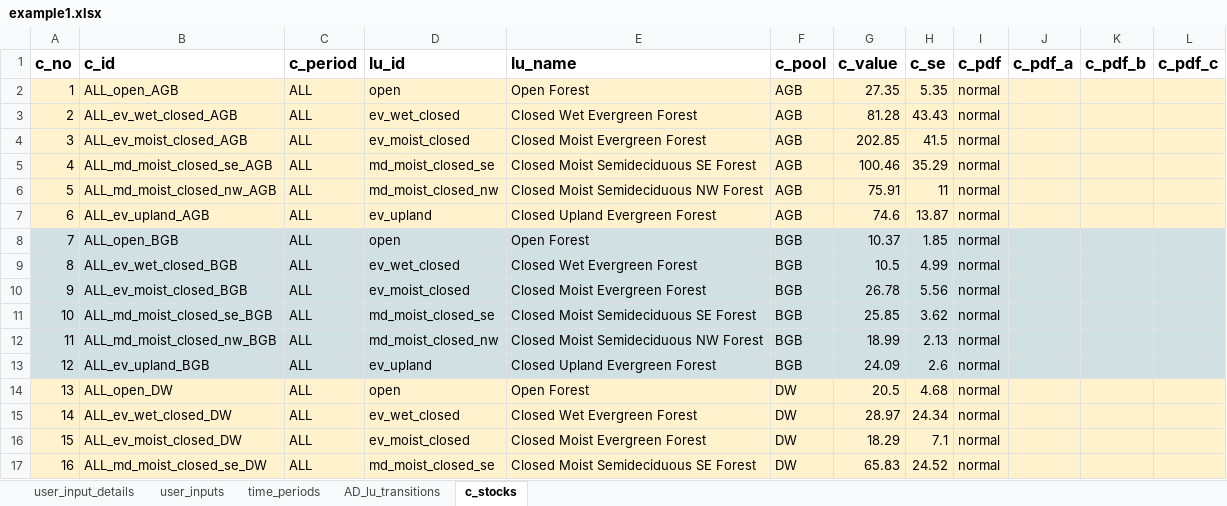
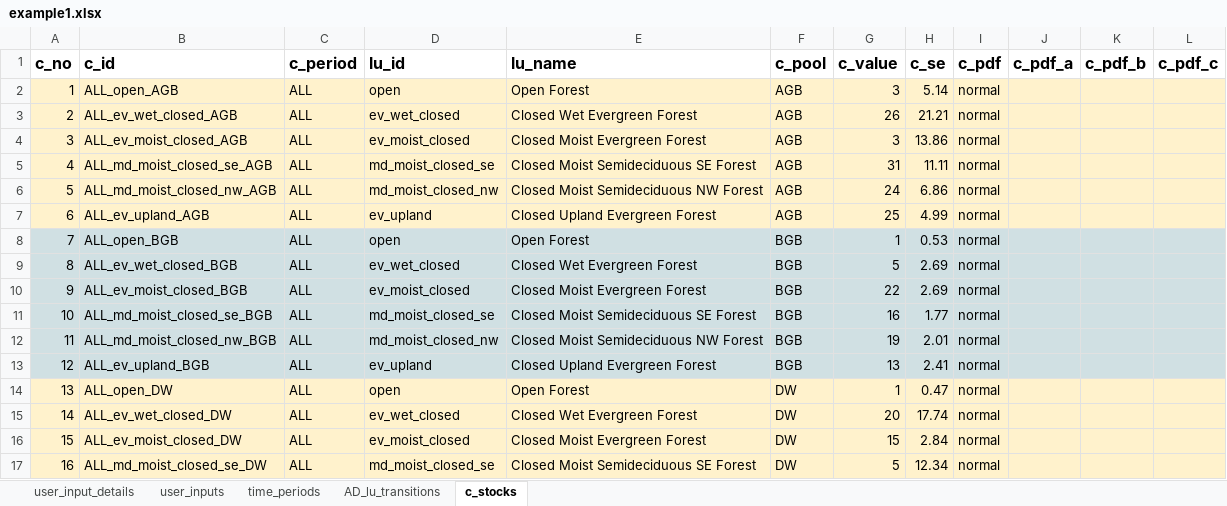
Before and after one commit to openforis/mocaredd, an Excel workbook: inst/extdata/example1.xlsx, sheet c_stocks, drawn as a sheet; only a part is shown; values as stored, in another font and other column widths than the file's, no borders; the diff covers the shown part only; the diff names each change by its address in the sheet, - before the commit and + after, or states it on an @@ line.

```diff
--- a/inst/extdata/example1.xlsx (sheet c_stocks)
+++ b/inst/extdata/example1.xlsx (sheet c_stocks)
-G2 (c_value): 27.35
+G2 (c_value): 3
-H2 (c_se): 5.35
+H2 (c_se): 5.14
-G3 (c_value): 81.28
+G3 (c_value): 26
-H3 (c_se): 43.43
+H3 (c_se): 21.21
-G4 (c_value): 202.85
+G4 (c_value): 3
-H4 (c_se): 41.5
+H4 (c_se): 13.86
-G5 (c_value): 100.46
+G5 (c_value): 31
-H5 (c_se): 35.29
+H5 (c_se): 11.11
-G6 (c_value): 75.91
+G6 (c_value): 24
-H6 (c_se): 11
+H6 (c_se): 6.86
-G7 (c_value): 74.6
+G7 (c_value): 25
-H7 (c_se): 13.87
+H7 (c_se): 4.99
-G8 (c_value): 10.37
+G8 (c_value): 1
-H8 (c_se): 1.85
+H8 (c_se): 0.53
-G9 (c_value): 10.5
+G9 (c_value): 5
-H9 (c_se): 4.99
+H9 (c_se): 2.69
-G10 (c_value): 26.78
+G10 (c_value): 22
-H10 (c_se): 5.56
+H10 (c_se): 2.69
-G11 (c_value): 25.85
+G11 (c_value): 16
-H11 (c_se): 3.62
+H11 (c_se): 1.77
-G12 (c_value): 18.99
+G12 (c_value): 19
-H12 (c_se): 2.13
+H12 (c_se): 2.01
-G13 (c_value): 24.09
+G13 (c_value): 13
-H13 (c_se): 2.6
+H13 (c_se): 2.41
-G14 (c_value): 20.5
+G14 (c_value): 1
-H14 (c_se): 4.68
+H14 (c_se): 0.47
-G15 (c_value): 28.97
+G15 (c_value): 20
-H15 (c_se): 24.34
+H15 (c_se): 17.74
-G16 (c_value): 18.29
+G16 (c_value): 15
-H16 (c_se): 7.1
+H16 (c_se): 2.84
-G17 (c_value): 65.83
+G17 (c_value): 5
-H17 (c_se): 24.52
+H17 (c_se): 12.34
```
Also changed, not shown: 46 edited cells elsewhere in this sheet, sheet AD_lu_transitions, sheet user_inputs, inst/extdata/test-example1.xlsx, 14 other files.
